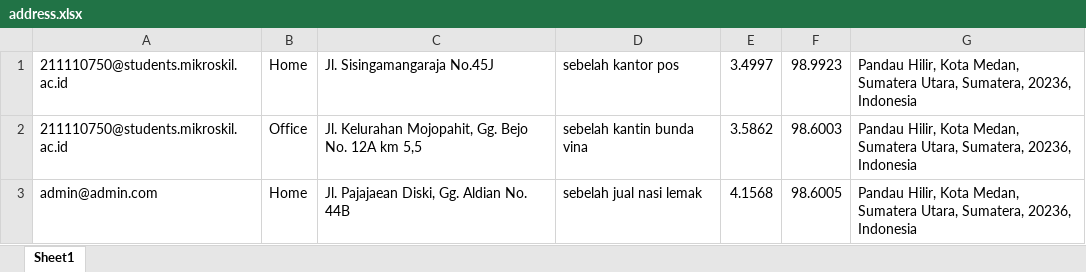
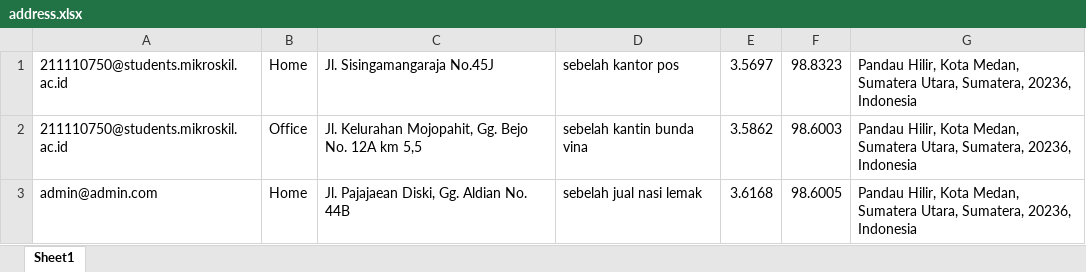
Before and after one commit to Ndi7484/NewProject, an Excel workbook: assets/data/address.xlsx, sheet Sheet1, drawn as a sheet; values as stored, in another font and other column widths than the file's, no borders; the diff names each change by its address in the sheet, - before the commit and + after, or states it on an @@ line.

```diff
--- a/assets/data/address.xlsx (sheet Sheet1)
+++ b/assets/data/address.xlsx (sheet Sheet1)
-E1: 3.4997
+E1: 3.5697
-F1: 98.9923
+F1: 98.8323
-E3: 4.1568
+E3: 3.6168
```
Also changed, not shown: assets/data/merchant.xlsx, 4 other files.
